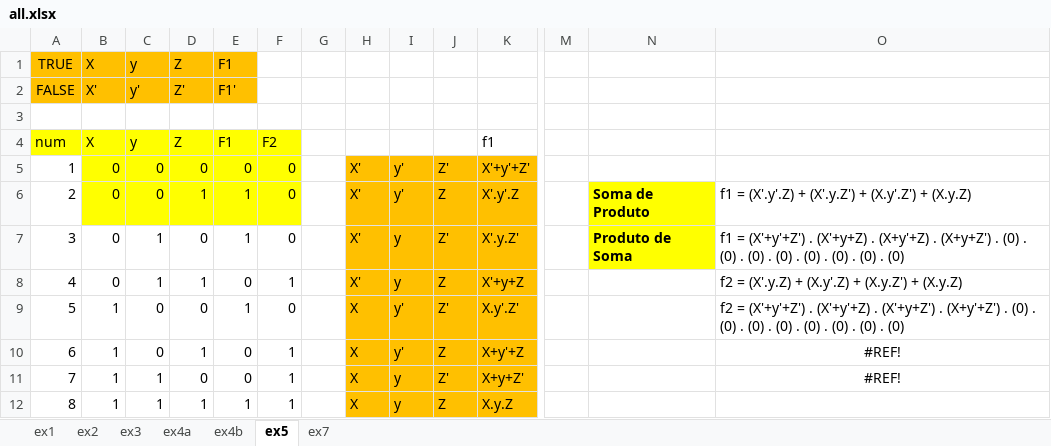
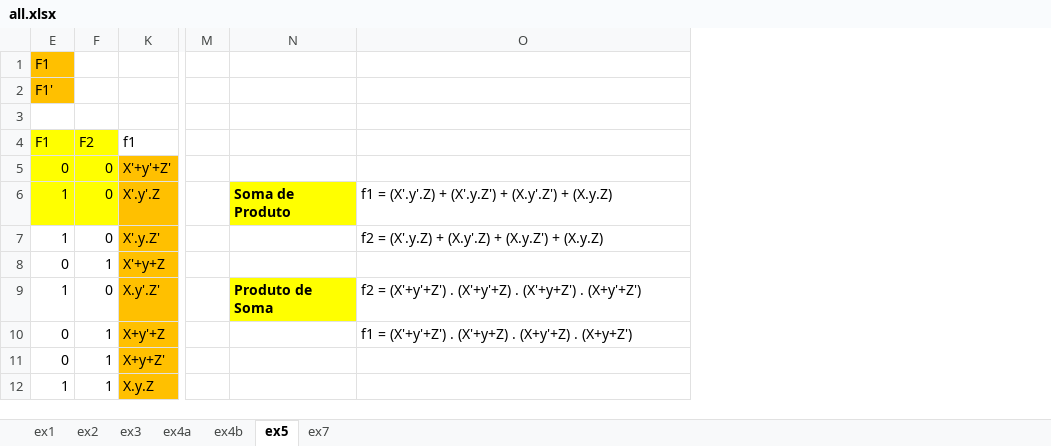
Before and after one commit to devscheffer/SenacRS-Organizacao-Computadores, an Excel workbook: Task 01 - Tabela verdade e expressao logica/all.xlsx, sheet ex5, drawn as a sheet; only a part is shown, gaps mark what is left out; values as stored, in another font and other column widths than the file's, no borders; charts and pictures not drawn; the diff names each change by its address in the sheet, - before the commit and + after, or states it on an @@ line.

```diff
--- a/Task 01 - Tabela verdade e expressao logica/all.xlsx (sheet ex5)
+++ b/Task 01 - Tabela verdade e expressao logica/all.xlsx (sheet ex5)
@@ column A (num) hidden, rows 1-2: TRUE | FALSE; rows 5-12: 1 | 2 | 3 | 4 | 5 | 6 | 7 | 8 @@
@@ column B (X) hidden, rows 1-2: X | X'; rows 5-12: 0 | 0 | 0 | 0 | 1 | 1 | 1 | 1 @@
@@ column C (y) hidden, rows 1-2: y | y'; rows 5-12: 0 | 0 | 1 | 1 | 0 | 0 | 1 | 1 @@
@@ column D (Z) hidden, rows 1-2: Z | Z'; rows 5-12: 0 | 1 | 0 | 1 | 0 | 1 | 0 | 1 @@
@@ column G hidden, empty @@
@@ column H hidden, rows 5-12: X' | X' | X' | X' | X | X | X | X @@
@@ column I hidden, rows 5-12: y' | y' | y | y | y' | y' | y | y @@
@@ column J hidden, rows 5-12: Z' | Z | Z' | Z | Z' | Z | Z' | Z @@
-N7: Produto de Soma
+N7: (empty)
-N7 fill: #FFFF00
+N7 fill: none
-O7: f1 = (X'+y'+Z') . (X'+y+Z) . (X+y'+Z) . (X+y+Z') . (0) . (0) . (0) . (0) . (0) . (0) . (0) . (0)
+O7: f2 = (X'.y.Z) + (X.y'.Z) + (X.y.Z') + (X.y.Z)
-O8: f2 = (X'.y.Z) + (X.y'.Z) + (X.y.Z') + (X.y.Z)
+O8: (empty)
-N9: (empty)
+N9: Produto de Soma
-N9 fill: none
+N9 fill: #FFFF00
-O9: …. (X+y'+Z') . (0) . (0) . (0) . (0) . (0) . (0) . (0) . (0)
+O9: …. (X+y'+Z')
-O10: #REF!
+O10: f1 = (X'+y'+Z') . (X'+y+Z) . (X+y'+Z) . (X+y+Z')
-O10 alignment: center
+O10 alignment: left
-O11: #REF!
+O11: (empty)
```
Also changed, not shown: sheet ex1, sheet ex7, sheet ex2, formulas that keep their value, 1 other file.
